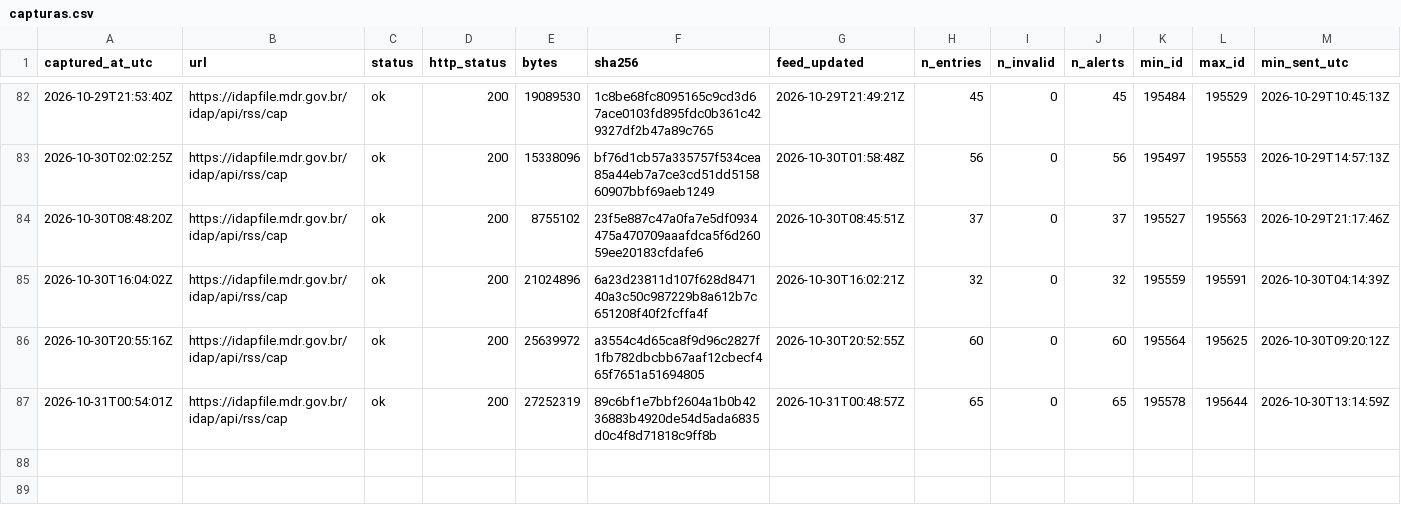
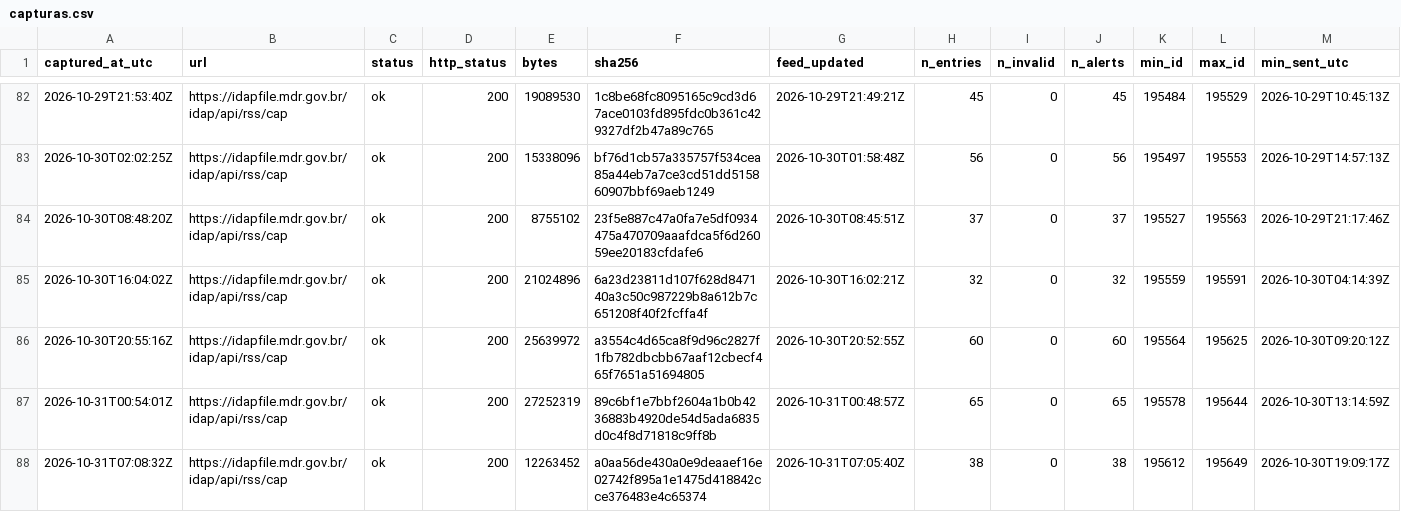
Before and after one commit to alvarocoutinho/crisis-dashboard, a CSV file: data/idap/capturas.csv, drawn as a sheet; only a part is shown, gaps mark what is left out; rows hold the shown columns only; the diff names each change by its address in the sheet, - before the commit and + after, or states it on an @@ line.

```diff
--- a/data/idap/capturas.csv
+++ b/data/idap/capturas.csv
+row 88: 2026-10-31T07:08:32Z | https://idapfile.mdr.gov.br/idap/api/rss/cap | ok | 200 | 12263452 | a0aa56de430a0e9deaaef16e02742f895a1e1475d418842cce376483e4c65374 | 2026-10-31T07:05:40Z | 38 | 0 | 38 | 195612 | 195649 | 2026-10-30T19:09:17Z
```
Also changed, not shown: 3 other files.
